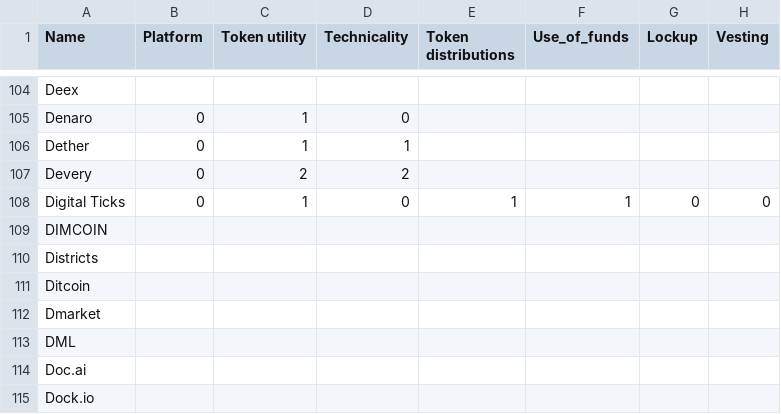
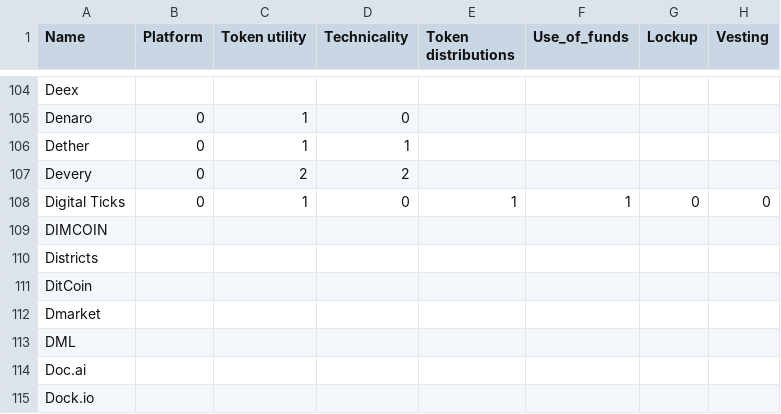
Before and after one commit to duanyiqun/ICOBase-whitepaper, a CSV file: wp_analysis.csv, drawn as a sheet; only a part is shown, gaps mark what is left out; the diff names each change by its address in the sheet, - before the commit and + after, or states it on an @@ line.

```diff
--- a/wp_analysis.csv
+++ b/wp_analysis.csv
-A111 (Name): Ditcoin
+A111 (Name): DitCoin
```
